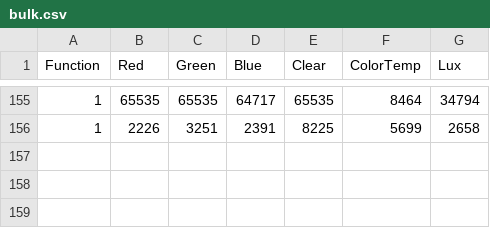
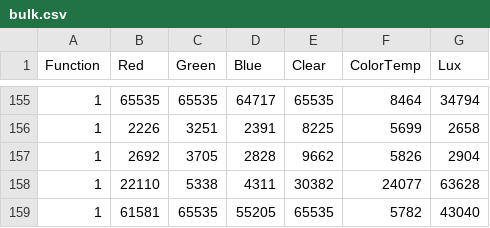
Before and after one commit to DimitarKV/CBLEmbedded, a CSV file: Orchestrator/Orchestrator.Driver/CollectedData/bulk.csv, drawn as a sheet; only a part is shown, gaps mark what is left out; the diff names each change by its address in the sheet, - before the commit and + after, or states it on an @@ line.

```diff
--- a/Orchestrator/Orchestrator.Driver/CollectedData/bulk.csv
+++ b/Orchestrator/Orchestrator.Driver/CollectedData/bulk.csv
+row 157: 1 | 2692 | 3705 | 2828 | 9662 | 5826 | 2904
+row 158: 1 | 22110 | 5338 | 4311 | 30382 | 24077 | 63628
+row 159: 1 | 61581 | 65535 | 55205 | 65535 | 5782 | 43040
```
Also changed, not shown: Orchestrator/Orchestrator.Driver/CollectedData/classified.csv, 3 other files.
